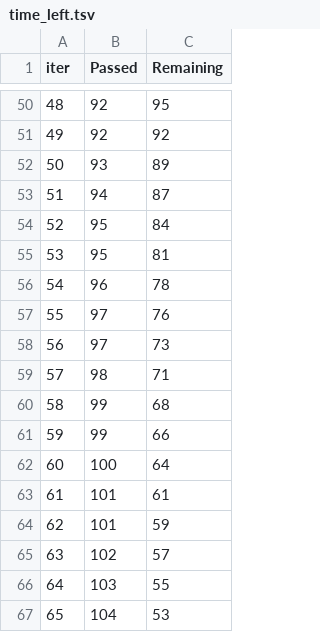
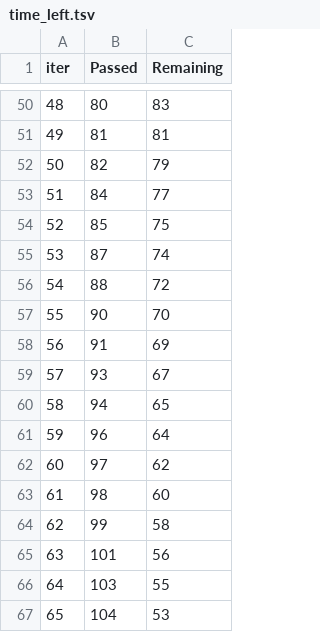
Before and after one commit to hyun-ko-DS/MedExpensePrediction, a TSV file: catboost_info/time_left.tsv, drawn as a sheet; only a part is shown, gaps mark what is left out; the diff covers the shown part only.

```diff
--- a/catboost_info/time_left.tsv
+++ b/catboost_info/time_left.tsv
@@ -50,17 +50,17 @@ iter	Passed	Remaining
-48	92	95
-49	92	92
-50	93	89
-51	94	87
-52	95	84
-53	95	81
-54	96	78
-55	97	76
-56	97	73
-57	98	71
-58	99	68
-59	99	66
-60	100	64
-61	101	61
-62	101	59
-63	102	57
+48	80	83
+49	81	81
+50	82	79
+51	84	77
+52	85	75
+53	87	74
+54	88	72
+55	90	70
+56	91	69
+57	93	67
+58	94	65
+59	96	64
+60	97	62
+61	98	60
+62	99	58
+63	101	56
 64	103	55
```
Also changed, not shown: 162 edited cells elsewhere in this file, catboost_info/learn_error.tsv, 27 other files.
